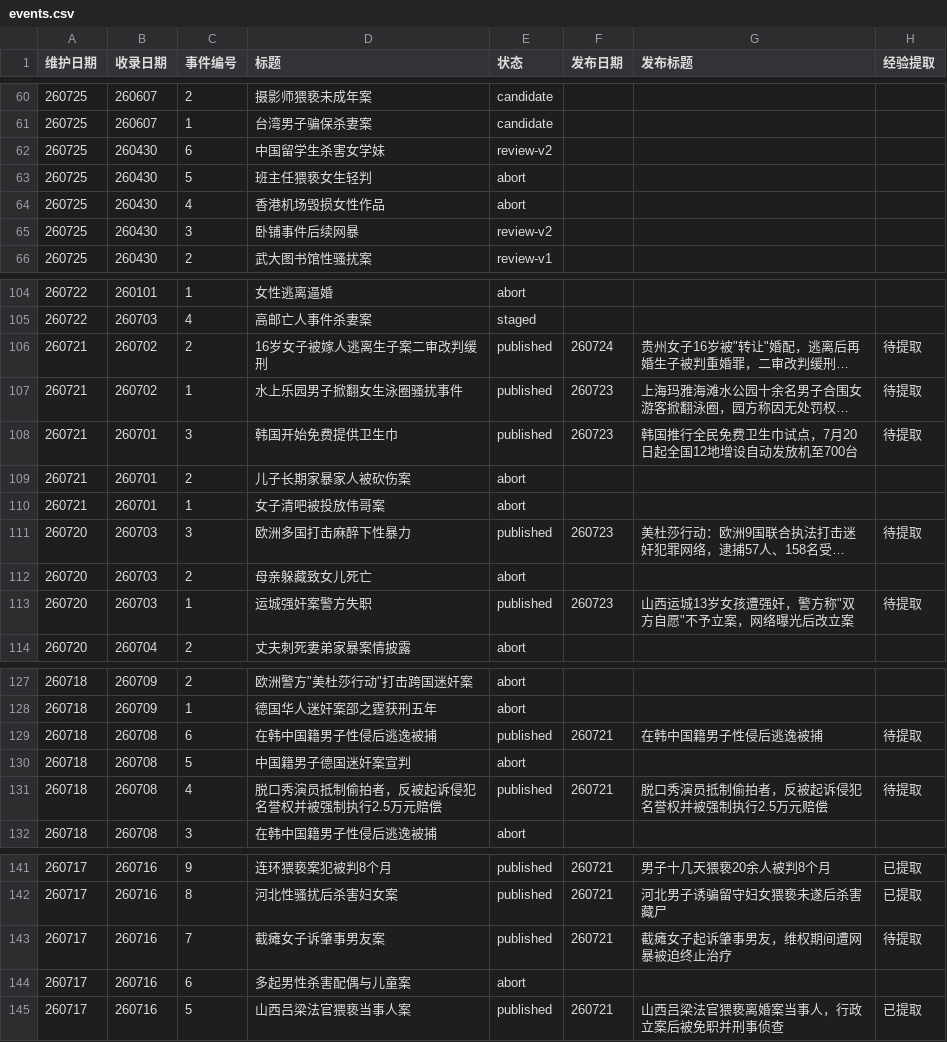
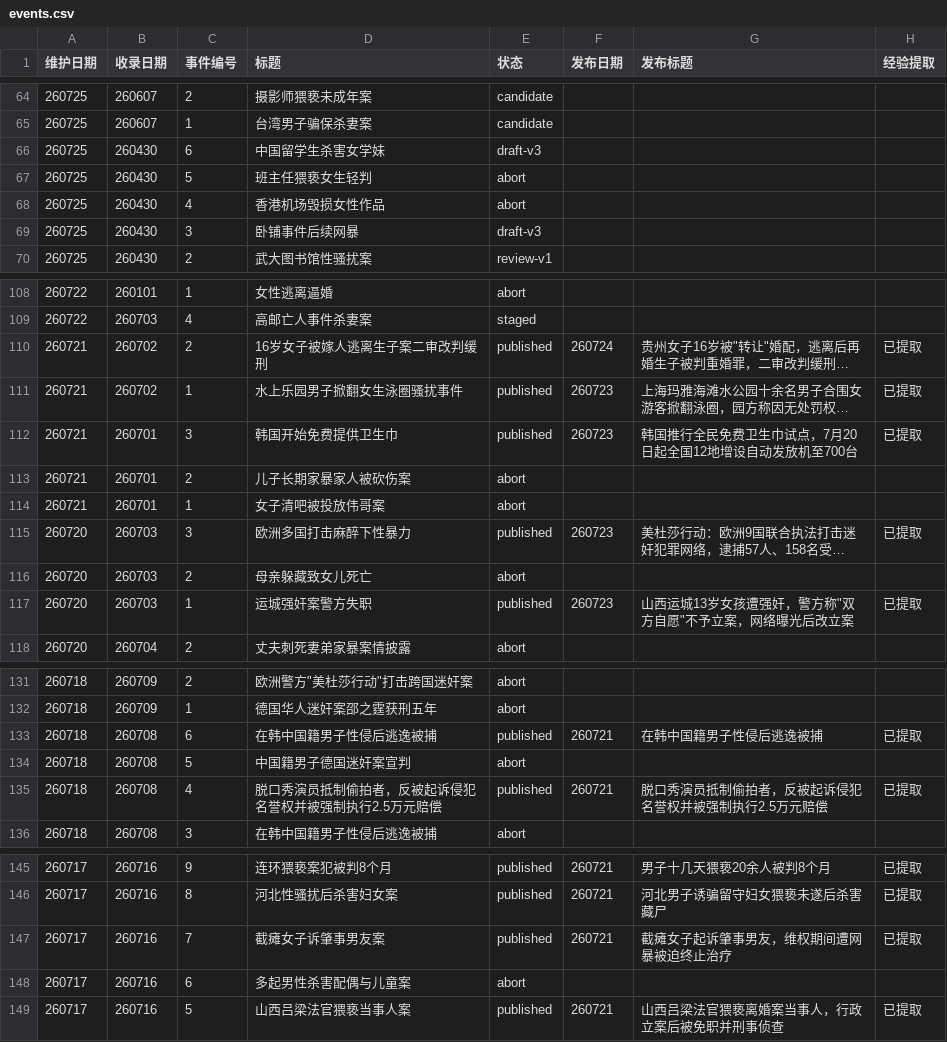
Before and after one commit to Watcher-Palace/auto-watcher, a CSV file: _pipeline/events.csv, drawn as a sheet; only a part is shown, gaps mark what is left out; long unchanged cells end in …; addresses are those after the commit; the diff covers the shown part only; the diff names each change by its address in the sheet, - before the commit and + after, or states it on an @@ line.

```diff
--- a/_pipeline/events.csv
+++ b/_pipeline/events.csv
-E66 (状态): review-v2
+E66 (状态): draft-v3
-E69 (状态): review-v2
+E69 (状态): draft-v3
-H110:H112 (经验提取): 待提取
+H110:H112 (经验提取): 已提取
-H115 (经验提取): 待提取
+H115 (经验提取): 已提取
-H117 (经验提取): 待提取
+H117 (经验提取): 已提取
-H133 (经验提取): 待提取
+H133 (经验提取): 已提取
-H135 (经验提取): 待提取
+H135 (经验提取): 已提取
-H147 (经验提取): 待提取
+H147 (经验提取): 已提取
```
Also changed, not shown: 4 added rows and 10 edited cells elsewhere in this file, 4 other files.
